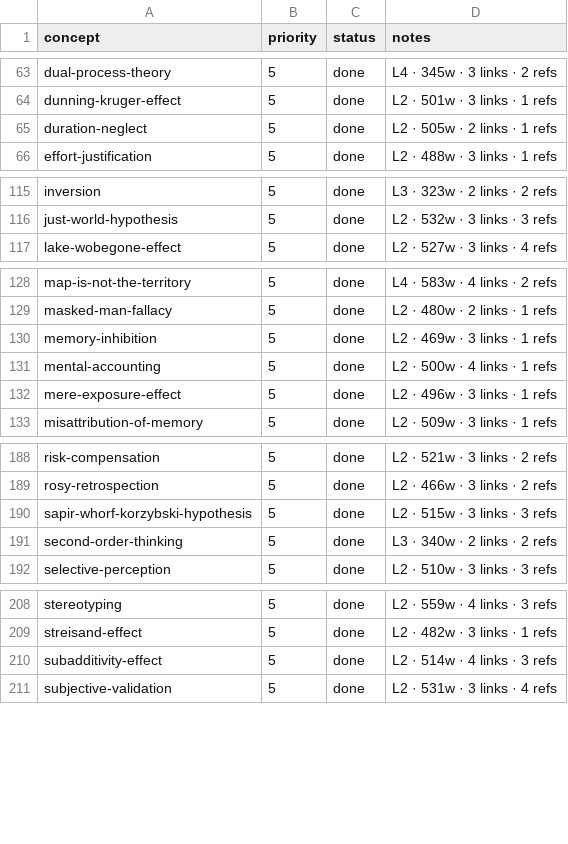
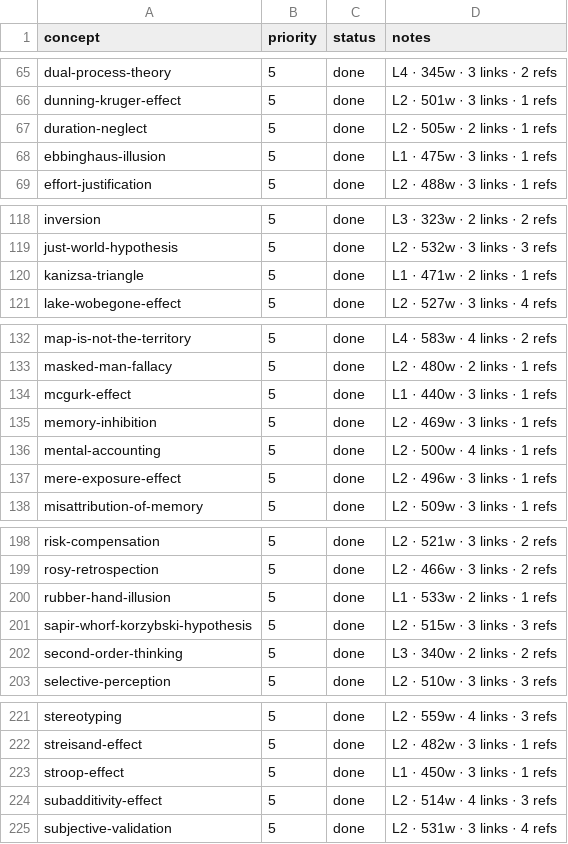
Before and after one commit to sonkd/theunseen, a CSV file: scripts/content-pipeline/backlog.csv, drawn as a sheet; only a part is shown, gaps mark what is left out; the diff covers the shown part only; the diff names each change by its address in the sheet, - before the commit and + after, or states it on an @@ line.

```diff
--- a/scripts/content-pipeline/backlog.csv
+++ b/scripts/content-pipeline/backlog.csv
+row 68: ebbinghaus-illusion | 5 | done | L1 · 475w · 3 links · 1 refs
+row 120: kanizsa-triangle | 5 | done | L1 · 471w · 2 links · 1 refs
+row 134: mcgurk-effect | 5 | done | L1 · 440w · 3 links · 1 refs
+row 200: rubber-hand-illusion | 5 | done | L1 · 533w · 2 links · 1 refs
+row 223: stroop-effect | 5 | done | L1 · 450w · 3 links · 1 refs
```
Also changed, not shown: 10 added rows and 15 removed rows elsewhere in this file, 17 other files.
